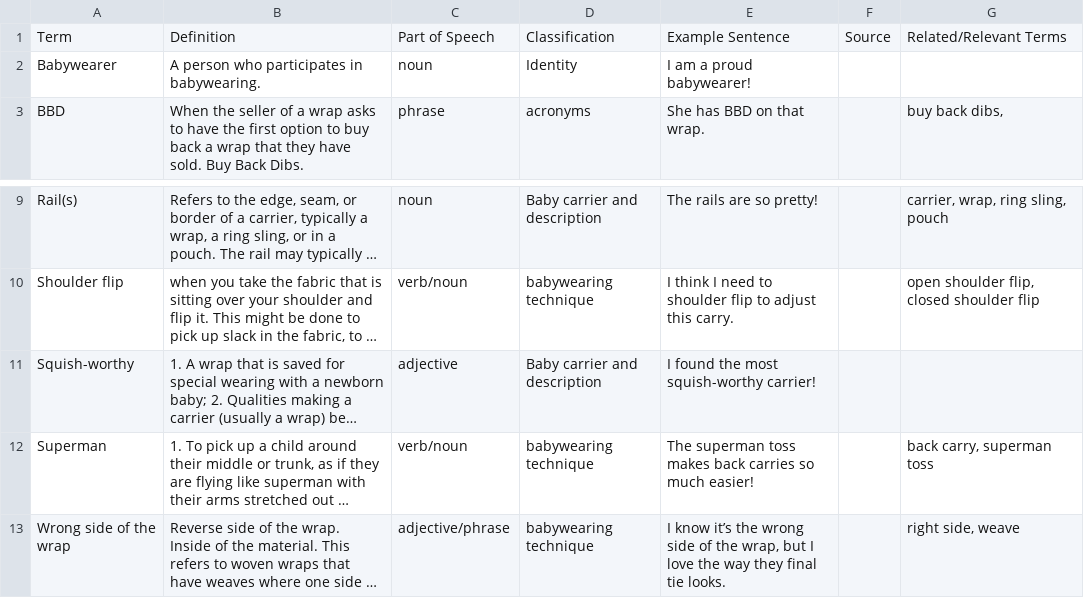
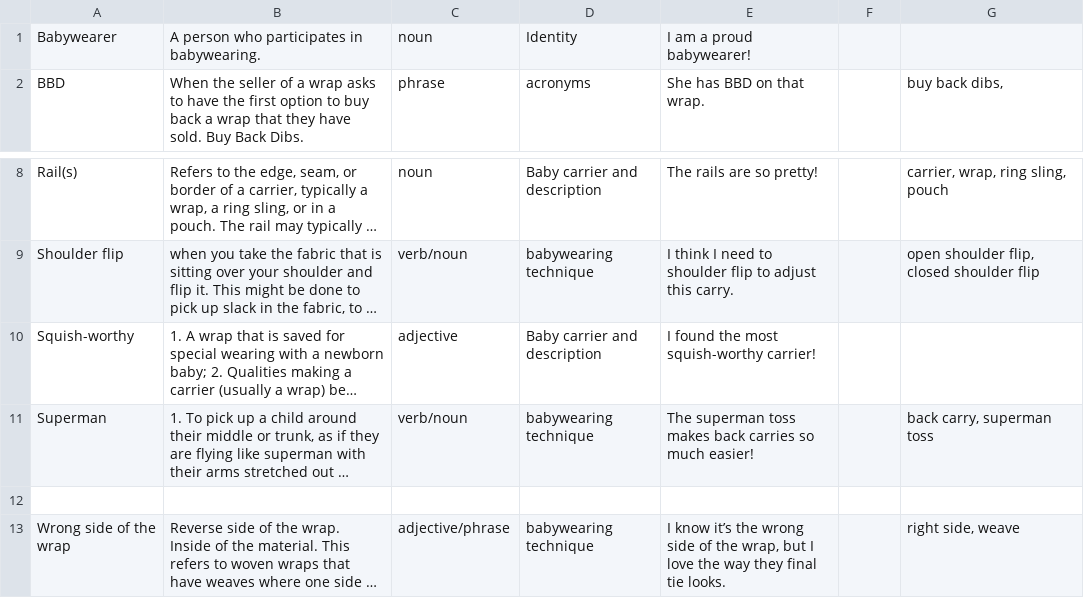
Before and after one commit to clarewiznura/clarewiznura, a CSV file: data/MassUploadTest.csv, drawn as a sheet; only a part is shown, gaps mark what is left out; long unchanged cells end in …; removed rows and columns are numbered as before the commit, all else as after; the diff names each change by its address in the sheet, - before the commit and + after, or states it on an @@ line.

Commit message:
Update MassUploadTest.csv

```diff
--- a/data/MassUploadTest.csv
+++ b/data/MassUploadTest.csv
-row 1: Term | Definition | Part of Speech | Classification | Example Sentence | Source | Related/Relevant Terms
+row 12: (empty)
```
